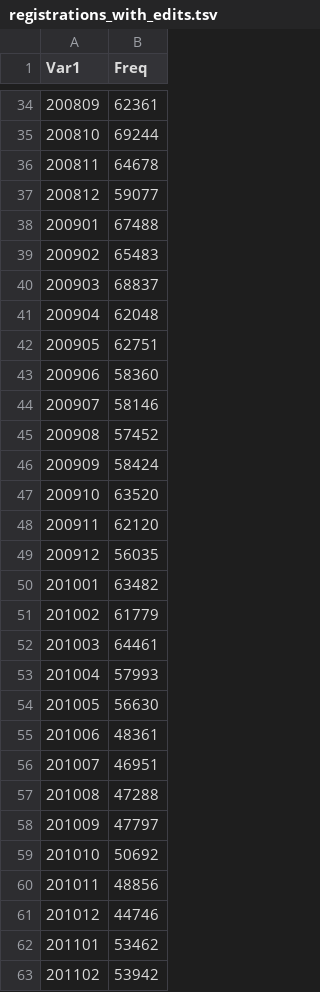
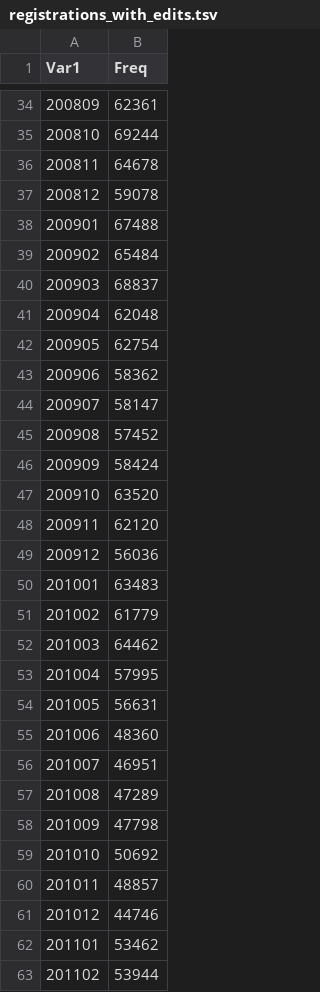
Before and after one commit to Ironholds/Blockr, a TSV file: Data/registrations_with_edits.tsv, drawn as a sheet; only a part is shown, gaps mark what is left out; the diff covers the shown part only.

```diff
--- a/Data/registrations_with_edits.tsv
+++ b/Data/registrations_with_edits.tsv
@@ -36,10 +36,10 @@ Var1	Freq
 200811	64678
-200812	59077
+200812	59078
 200901	67488
-200902	65483
+200902	65484
 200903	68837
 200904	62048
-200905	62751
-200906	58360
-200907	58146
+200905	62754
+200906	58362
+200907	58147
 200908	57452
@@ -48,16 +48,16 @@ Var1	Freq
 200911	62120
-200912	56035
-201001	63482
+200912	56036
+201001	63483
 201002	61779
-201003	64461
-201004	57993
-201005	56630
-201006	48361
+201003	64462
+201004	57995
+201005	56631
+201006	48360
 201007	46951
-201008	47288
-201009	47797
+201008	47289
+201009	47798
 201010	50692
-201011	48856
+201011	48857
 201012	44746
 201101	53462
-201102	53942
+201102	53944
```
Also changed, not shown: 32 edited cells elsewhere in this file, Data/hand_codable.tsv, Data/ipblocks_registered_regex_matches.tsv, 26 other files.
